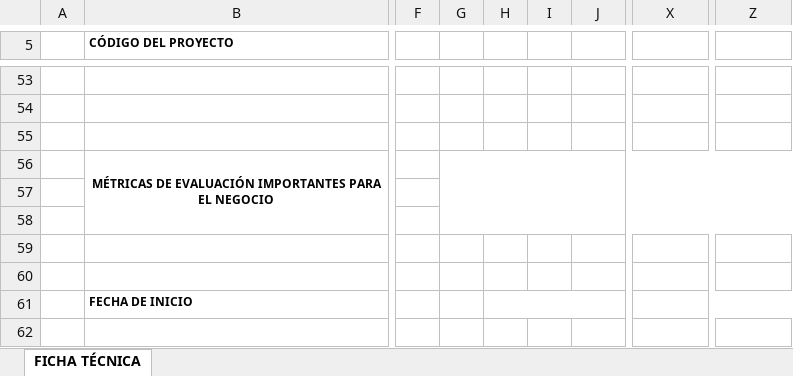
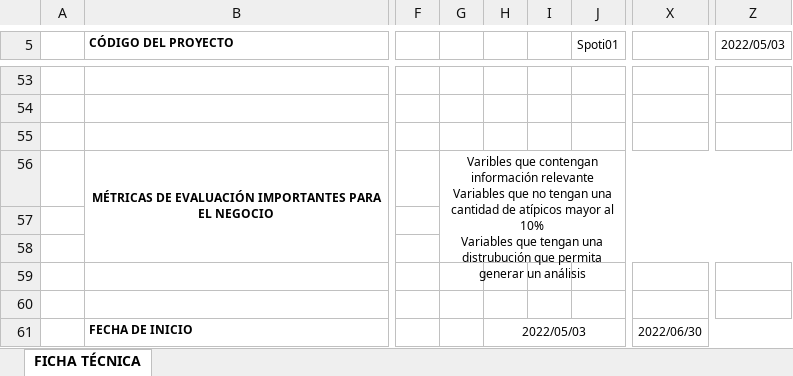
Before and after one commit to lucio-cornejo/proyecto-analisis-de-datos-1INF03, an Excel workbook: FichaTécnica.xlsx, sheet FICHA TÉCNICA, drawn as a sheet; only a part is shown, gaps mark what is left out; values as stored, in another font and other column widths than the file's, no borders; charts and pictures not drawn; ↵ is a line break in a cell; the diff covers the shown part only; the diff names each change by its address in the sheet, - before the commit and + after, or states it on an @@ line.

```diff
--- a/FichaTécnica.xlsx (sheet FICHA TÉCNICA)
+++ b/FichaTécnica.xlsx (sheet FICHA TÉCNICA)
-J5: (empty)
+J5: Spoti01
-Z5: (empty)
+Z5: 2022/05/03
-G56: (empty)
+G56: Varibles que contengan información relevante ↵ Variables que no tengan una cantidad de atípicos mayor al 10% ↵ Variables que tengan una distrubución que permita generar un análisis
-H61: (empty)
+H61: 2022/05/03
-X61: (empty)
+X61: 2022/06/30
```
Also changed, not shown: 1 added row, 1 removed row, 12 edited cells and merged cells elsewhere in this sheet, charts or pictures, 1 other file.
